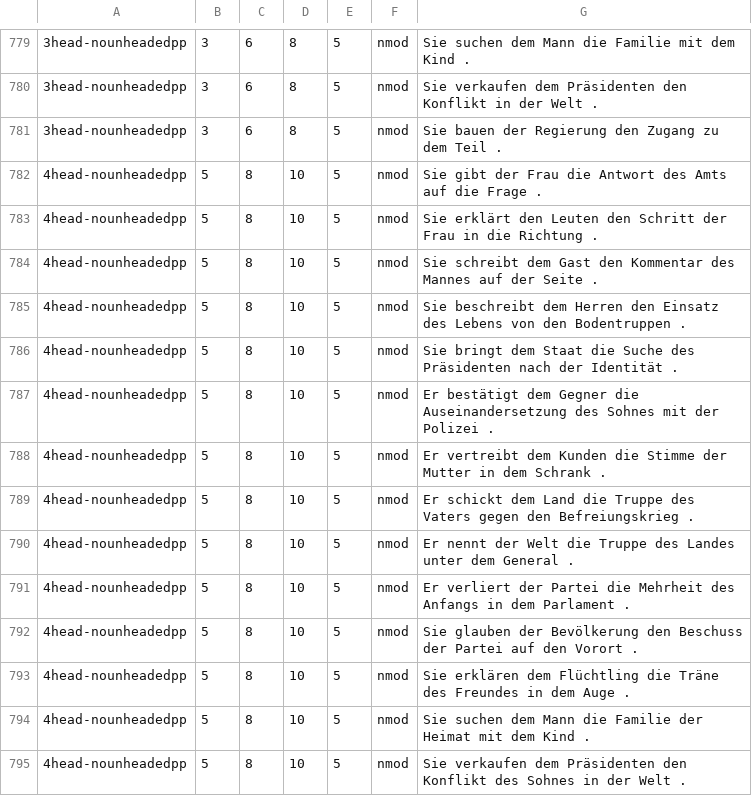
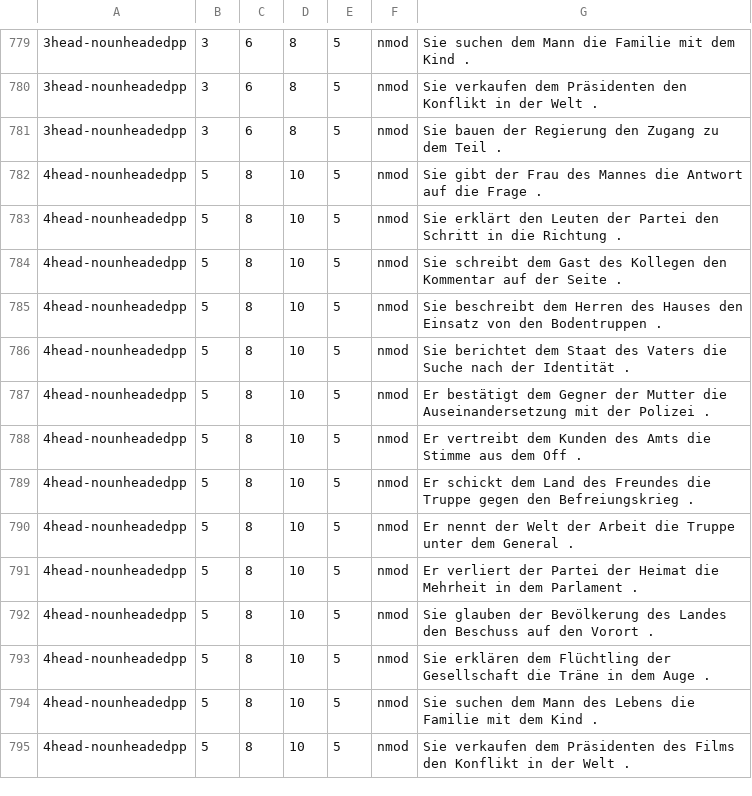
Before and after one commit to DiveFish/PPATS, a TSV file: material/pp-test-suite.tsv, drawn as a sheet; only a part is shown, gaps mark what is left out; the diff covers the shown part only; the diff names each change by its address in the sheet, - before the commit and + after, or states it on an @@ line.

Commit message:
Add corrections and error comments

```diff
--- a/material/pp-test-suite.tsv
+++ b/material/pp-test-suite.tsv
-G782: …der Frau die Antwort des Amts auf die…
+G782: …der Frau des Mannes die Antwort auf die…
-G783: …den Leuten den Schritt der Frau in die…
+G783: …den Leuten der Partei den Schritt in die…
-G784: …dem Gast den Kommentar des Mannes auf der…
+G784: …dem Gast des Kollegen den Kommentar auf der…
-G785: …dem Herren den Einsatz des Lebens von den…
+G785: …dem Herren des Hauses den Einsatz von den…
-G786: Sie bringt dem Staat die Suche des Präsidenten nach der…
+G786: Sie berichtet dem Staat des Vaters die Suche nach der…
-G787: …dem Gegner die Auseinandersetzung des Sohnes mit der…
+G787: …dem Gegner der Mutter die Auseinandersetzung mit der…
-G788: …dem Kunden die Stimme der Mutter in dem Schrank .
+G788: …dem Kunden des Amts die Stimme aus dem Off .
-G789: …dem Land die Truppe des Vaters gegen den…
+G789: …dem Land des Freundes die Truppe gegen den…
-G790: …der Welt die Truppe des Landes unter dem…
+G790: …der Welt der Arbeit die Truppe unter dem…
-G791: …der Partei die Mehrheit des Anfangs in dem…
+G791: …der Partei der Heimat die Mehrheit in dem…
-G792: …der Bevölkerung den Beschuss der Partei auf den…
+G792: …der Bevölkerung des Landes den Beschuss auf den…
-G793: …dem Flüchtling die Träne des Freundes in dem…
+G793: …dem Flüchtling der Gesellschaft die Träne in dem…
-G794: …dem Mann die Familie der Heimat mit dem…
+G794: …dem Mann des Lebens die Familie mit dem…
-G795: …dem Präsidenten den Konflikt des Sohnes in der…
+G795: …dem Präsidenten des Films den Konflikt in der…
```
Also changed, not shown: 1 added row, 1 removed row and 137 edited cells elsewhere in this file.
